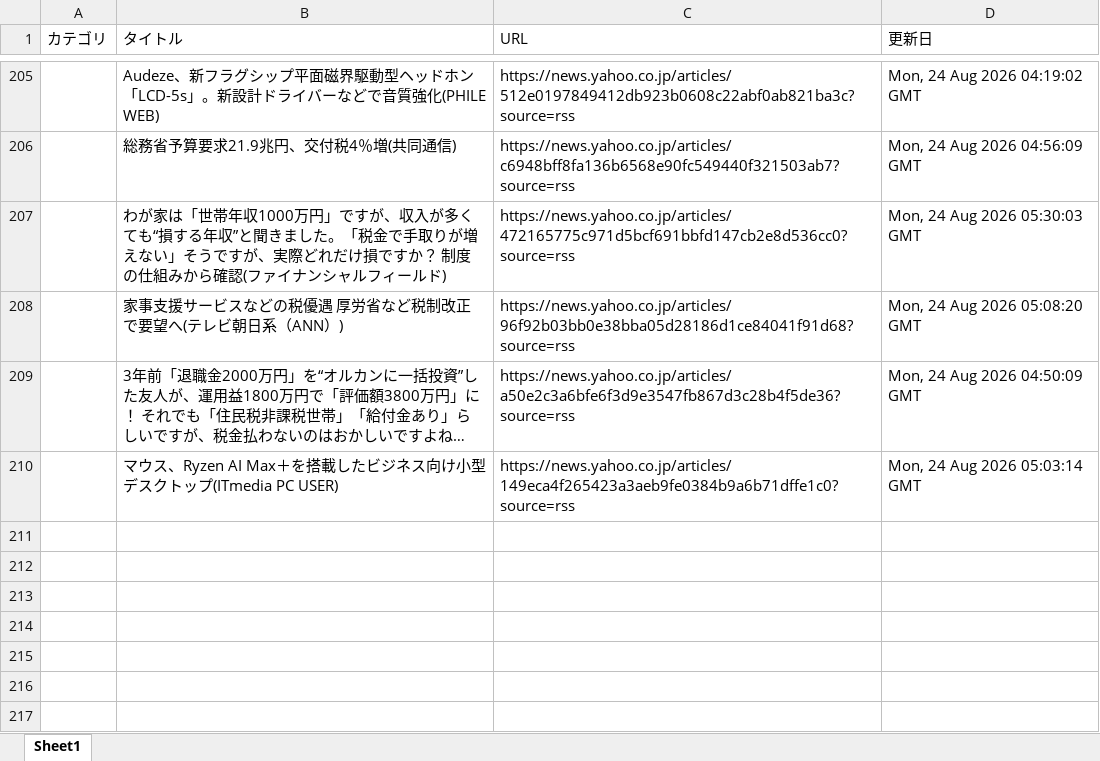
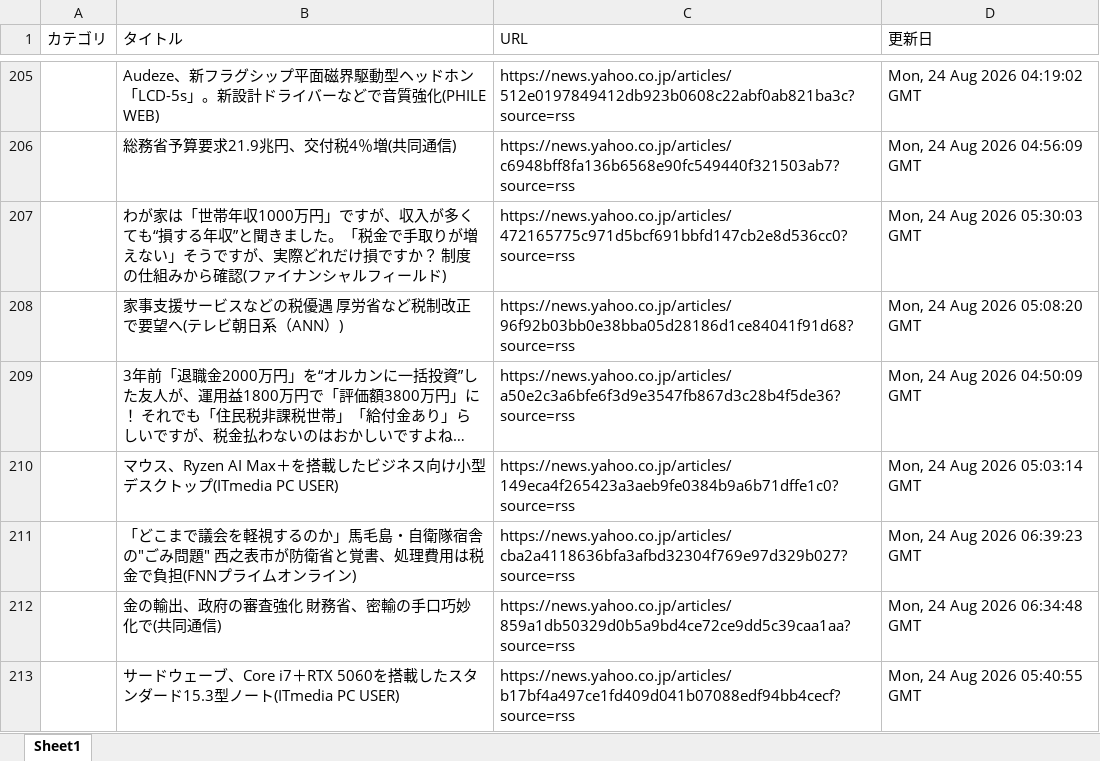
Before and after one commit to kouzen1114/news-bot, an Excel workbook: newsDB.xlsx, sheet Sheet1, drawn as a sheet; only a part is shown, gaps mark what is left out; long unchanged cells end in …; values as stored, in another font and other column widths than the file's, no borders; the diff names each change by its address in the sheet, - before the commit and + after, or states it on an @@ line.

```diff
--- a/newsDB.xlsx (sheet Sheet1)
+++ b/newsDB.xlsx (sheet Sheet1)
+row 211:  | 「どこまで議会を軽視するのか」馬毛島・自衛隊宿舎の"ごみ問題" 西之表市が防衛省と覚書、処理費用は税金で負担(FNNプライムオンライン) | https://news.yahoo.co.jp/articles/cba2a4118636bfa3afbd32304f769e97d329b027?source=rss | Mon, 24 Aug 2026 06:39:23 GMT
+row 212:  | 金の輸出、政府の審査強化 財務省、密輸の手口巧妙化で(共同通信) | https://news.yahoo.co.jp/articles/859a1db50329d0b5a9bd4ce72ce9dd5c39caa1aa?source=rss | Mon, 24 Aug 2026 06:34:48 GMT
+row 213:  | サードウェーブ、Core i7＋RTX 5060を搭載したスタンダード15.3型ノート(ITmedia PC USER) | https://news.yahoo.co.jp/articles/b17bf4a497ce1fd409d041b07088edf94bb4cecf?source=rss | Mon, 24 Aug 2026 05:40:55 GMT
```
